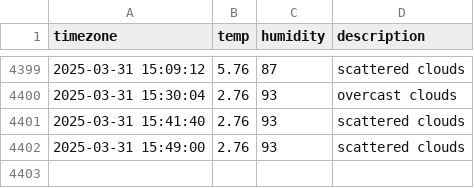
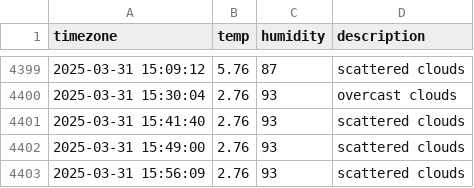
Before and after one commit to heyhoo46/seoul_weather, a CSV file: seoul_weather.csv, drawn as a sheet; only a part is shown, gaps mark what is left out.

```diff
--- a/seoul_weather.csv
+++ b/seoul_weather.csv
@@ -4402 +4402,2 @@ timezone,temp,humidity,description
 2025-03-31 15:49:00,2.76,93,scattered clouds
+2025-03-31 15:56:09,2.76,93,scattered clouds
```
